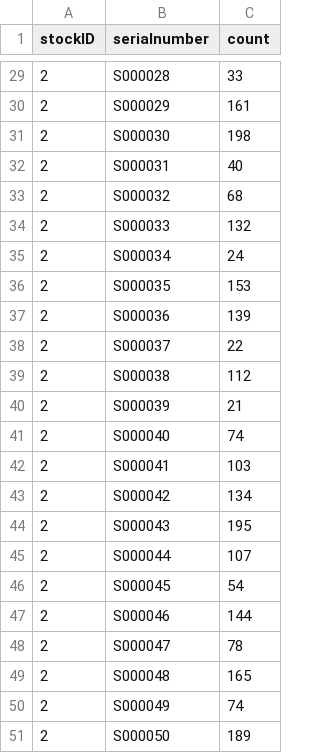
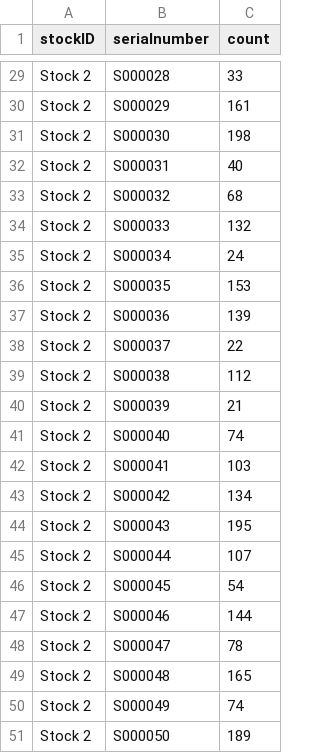
Before and after one commit to soahc/ebus, a CSV file: camelimport/1_dbupdate_1389817522564/dbupdate_stock.csv, drawn as a sheet; only a part is shown, gaps mark what is left out; the diff covers the shown part only.

Commit message:
stockname to csv

```diff
--- a/camelimport/1_dbupdate_1389817522564/dbupdate_stock.csv
+++ b/camelimport/1_dbupdate_1389817522564/dbupdate_stock.csv
@@ -29,23 +29,23 @@ stockID;serialnumber;count
-2;S000028;33
-2;S000029;161
-2;S000030;198
-2;S000031;40
-2;S000032;68
-2;S000033;132
-2;S000034;24
-2;S000035;153
-2;S000036;139
-2;S000037;22
-2;S000038;112
-2;S000039;21
-2;S000040;74
-2;S000041;103
-2;S000042;134
-2;S000043;195
-2;S000044;107
-2;S000045;54
-2;S000046;144
-2;S000047;78
-2;S000048;165
-2;S000049;74
-2;S000050;189
+Stock 2;S000028;33
+Stock 2;S000029;161
+Stock 2;S000030;198
+Stock 2;S000031;40
+Stock 2;S000032;68
+Stock 2;S000033;132
+Stock 2;S000034;24
+Stock 2;S000035;153
+Stock 2;S000036;139
+Stock 2;S000037;22
+Stock 2;S000038;112
+Stock 2;S000039;21
+Stock 2;S000040;74
+Stock 2;S000041;103
+Stock 2;S000042;134
+Stock 2;S000043;195
+Stock 2;S000044;107
+Stock 2;S000045;54
+Stock 2;S000046;144
+Stock 2;S000047;78
+Stock 2;S000048;165
+Stock 2;S000049;74
+Stock 2;S000050;189
```
Also changed, not shown: 27 edited cells elsewhere in this file, 1 other file.
